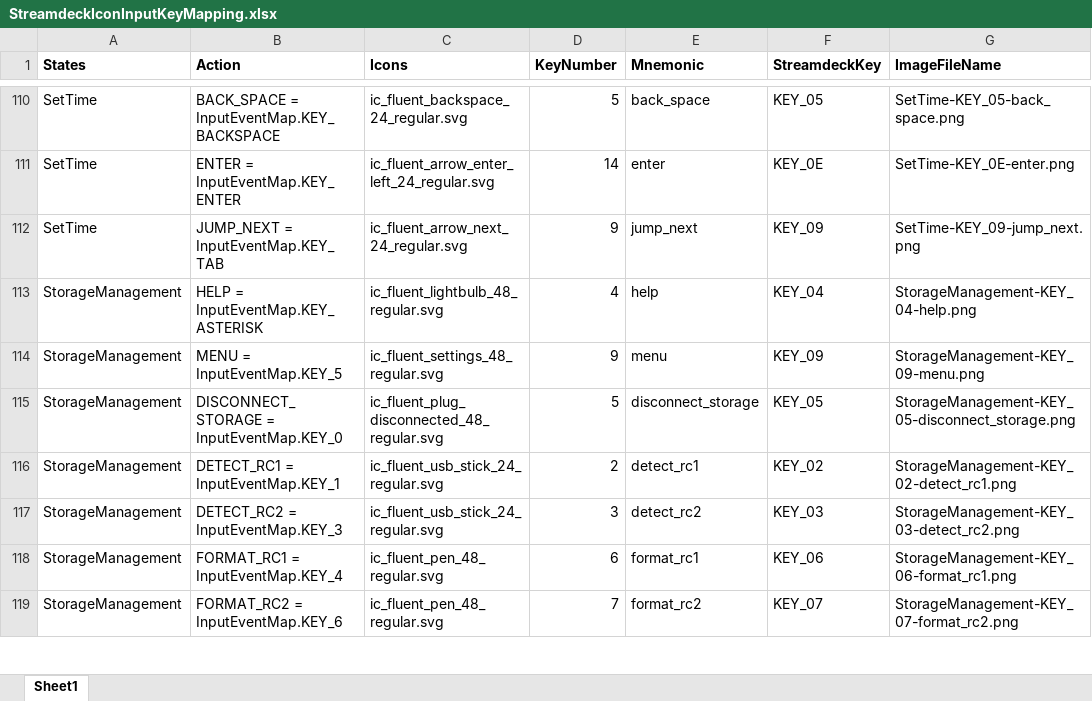
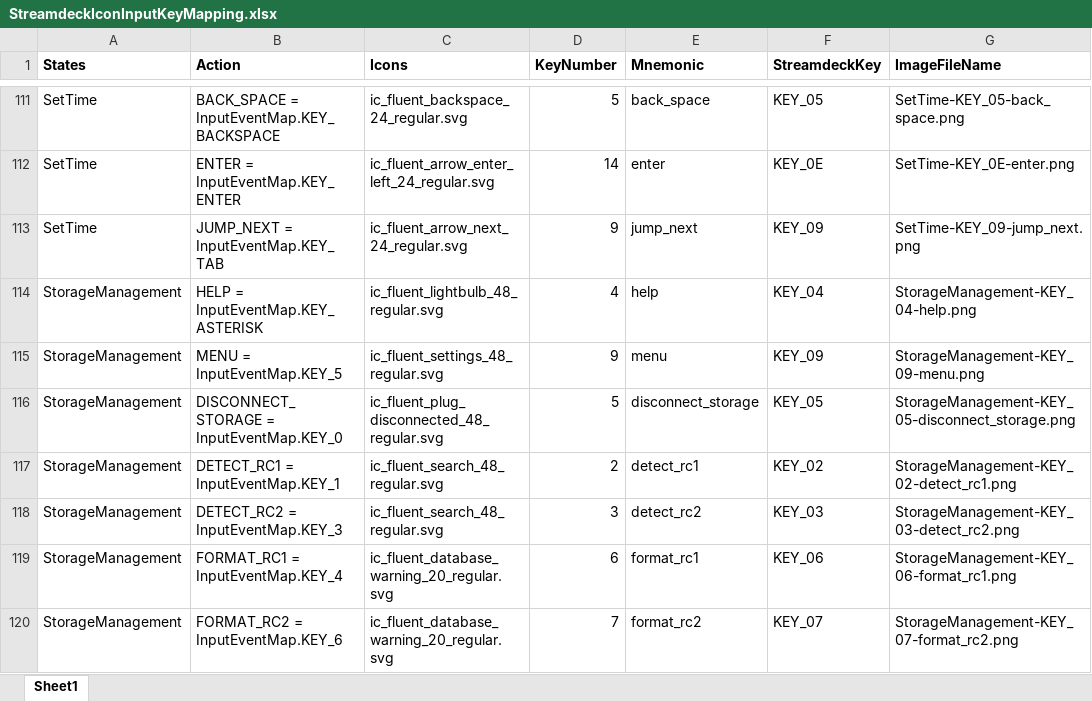
Before and after one commit to dfensgmbh/biz.dfch.scnfmixr, an Excel workbook: prep/StreamdeckIconInputKeyMapping.xlsx, sheet Sheet1, drawn as a sheet; only a part is shown, gaps mark what is left out; values as stored, in another font and other column widths than the file's, no borders; addresses are those after the commit; the diff covers the shown part only; the diff names each change by its address in the sheet, - before the commit and + after, or states it on an @@ line.

```diff
--- a/prep/StreamdeckIconInputKeyMapping.xlsx (sheet Sheet1)
+++ b/prep/StreamdeckIconInputKeyMapping.xlsx (sheet Sheet1)
-C117:C118 (Icons): ic_fluent_usb_stick_24_regular.svg
+C117:C118 (Icons): ic_fluent_search_48_regular.svg
-C119:C120 (Icons): ic_fluent_pen_48_regular.svg
+C119:C120 (Icons): ic_fluent_database_warning_20_regular.svg
```
Also changed, not shown: 1 added row and 28 edited cells elsewhere in this sheet, formulas that keep their value, 7 other files.
